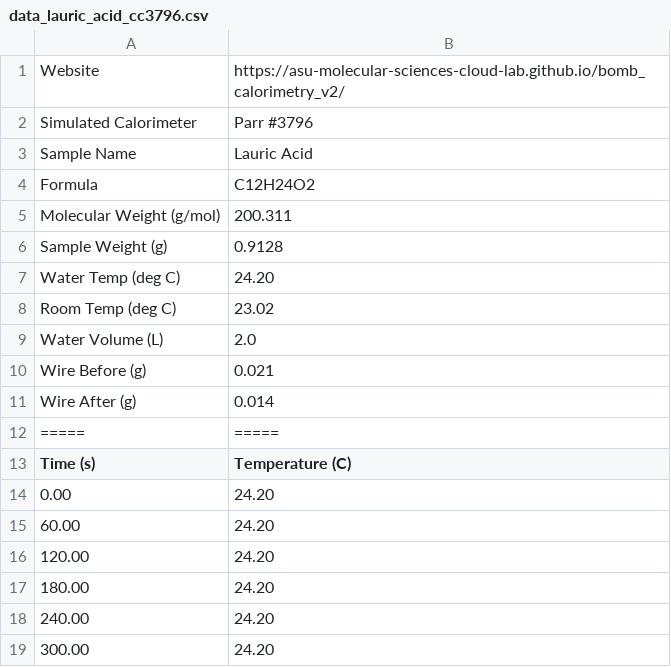
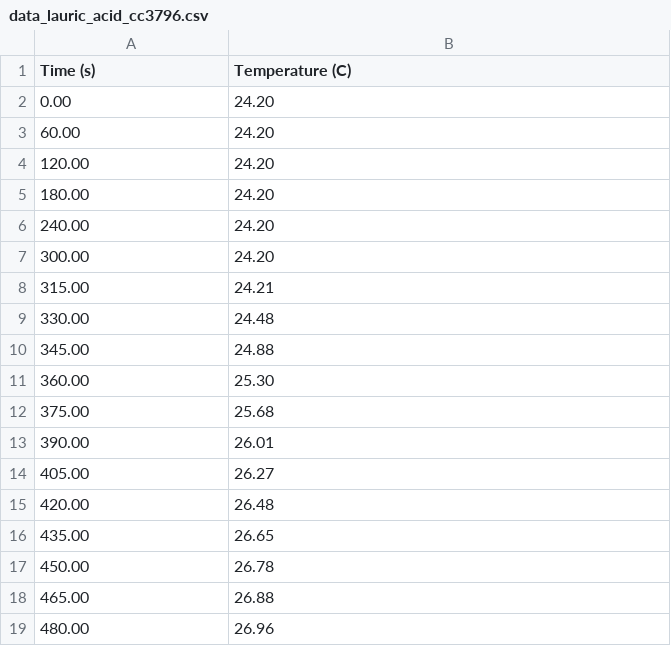
Before and after one commit to mcalcala/mariah_CHM343, a CSV file: data_lauric_acid_cc3796.csv, drawn as a sheet; only a part is shown; the shorter side is filled out with more unchanged rows; the diff names each change by its address in the sheet, - before the commit and + after, or states it on an @@ line.

Commit message:
Update data_lauric_acid_cc3796.csv

```diff
--- a/data_lauric_acid_cc3796.csv
+++ b/data_lauric_acid_cc3796.csv
-row 1: Website | https://asu-molecular-sciences-cloud-lab.github.io/bomb_calorimetry_v2/
-row 2: Simulated Calorimeter | Parr #3796
-row 3: Sample Name | Lauric Acid
-row 4: Formula | C12H24O2
-row 5: Molecular Weight (g/mol) | 200.311
-row 6: Sample Weight (g) | 0.9128
-row 7: Water Temp (deg C) | 24.20
-row 8: Room Temp (deg C) | 23.02
-row 9: Water Volume (L) | 2.0
-row 10: Wire Before (g) | 0.021
-row 11: Wire After (g) | 0.014
-row 12: ===== | =====
```
